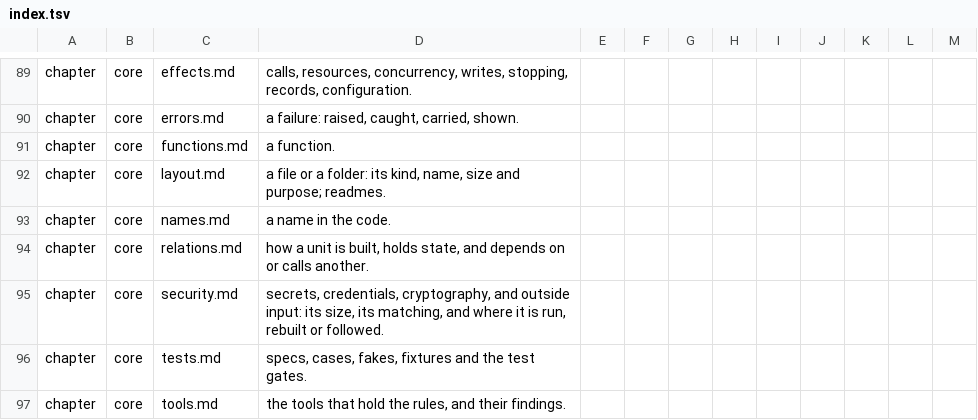
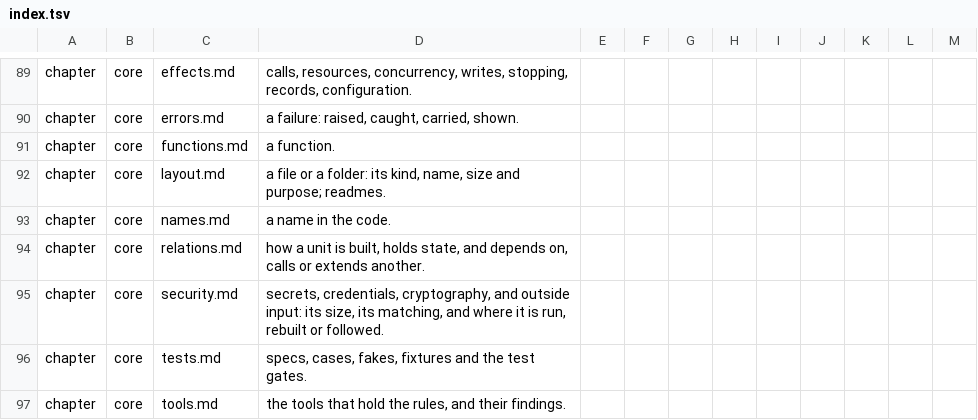
Before and after one commit to droneey/constitution, a TSV file: digests/index.tsv, drawn as a sheet; only a part is shown, gaps mark what is left out.

```diff
--- a/digests/index.tsv
+++ b/digests/index.tsv
@@ -93,3 +93,3 @@ chapter	core	layout.md	a file or a folder: its kind, name, size and purpose; rea
 chapter	core	names.md	a name in the code.
-chapter	core	relations.md	how a unit is built, holds state, and depends on or calls another.
+chapter	core	relations.md	how a unit is built, holds state, and depends on, calls or extends another.
 chapter	core	security.md	secrets, credentials, cryptography, and outside input: its size, its matching, and where it is run, rebuilt or followed.
```
Also changed, not shown: 6 other files.
